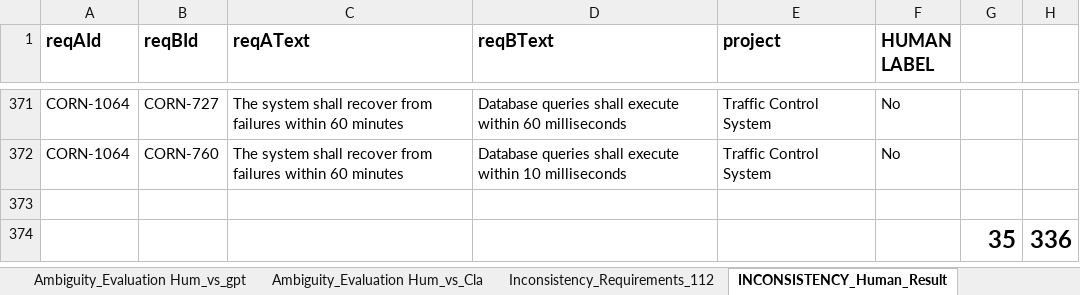
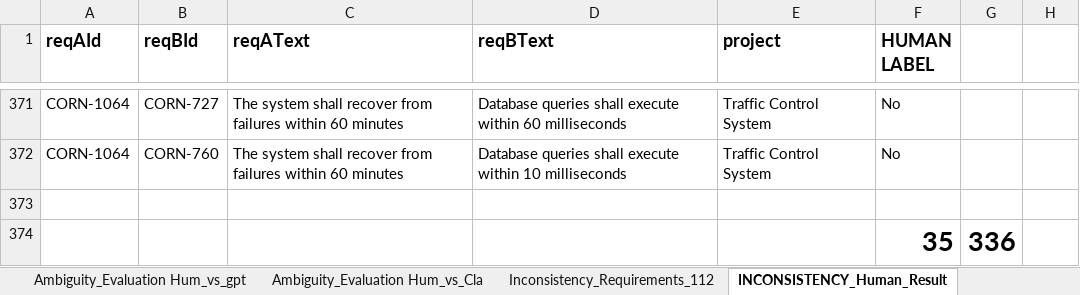
Before and after one commit to MANDY472/Thesis-Dataset, an Excel workbook: Requirement Extracted.xlsx, sheet INCONSISTENCY_Human_Result, drawn as a sheet; only a part is shown, gaps mark what is left out; values as stored, in another font and other column widths than the file's, no borders; removed rows and columns are numbered as before the commit, all else as after; the diff names each change by its address in the sheet, - before the commit and + after, or states it on an @@ line.

```diff
--- a/Requirement Extracted.xlsx (sheet INCONSISTENCY_Human_Result)
+++ b/Requirement Extracted.xlsx (sheet INCONSISTENCY_Human_Result)
-row 374:  |  |  |  |  |  | 35 | 336
+row 374:  |  |  |  |  | 35 | 336
```
Also changed, not shown: sheet Inconsistency-Hum_vs GPT 5.4, sheet Ambiguity_Human_Result, sheet INCONSISTENCY_gpt-5.4_Result, sheet INCONSISTENCY_claude-sonnet-4-5, other sheet tabs, formulas that keep their value.
